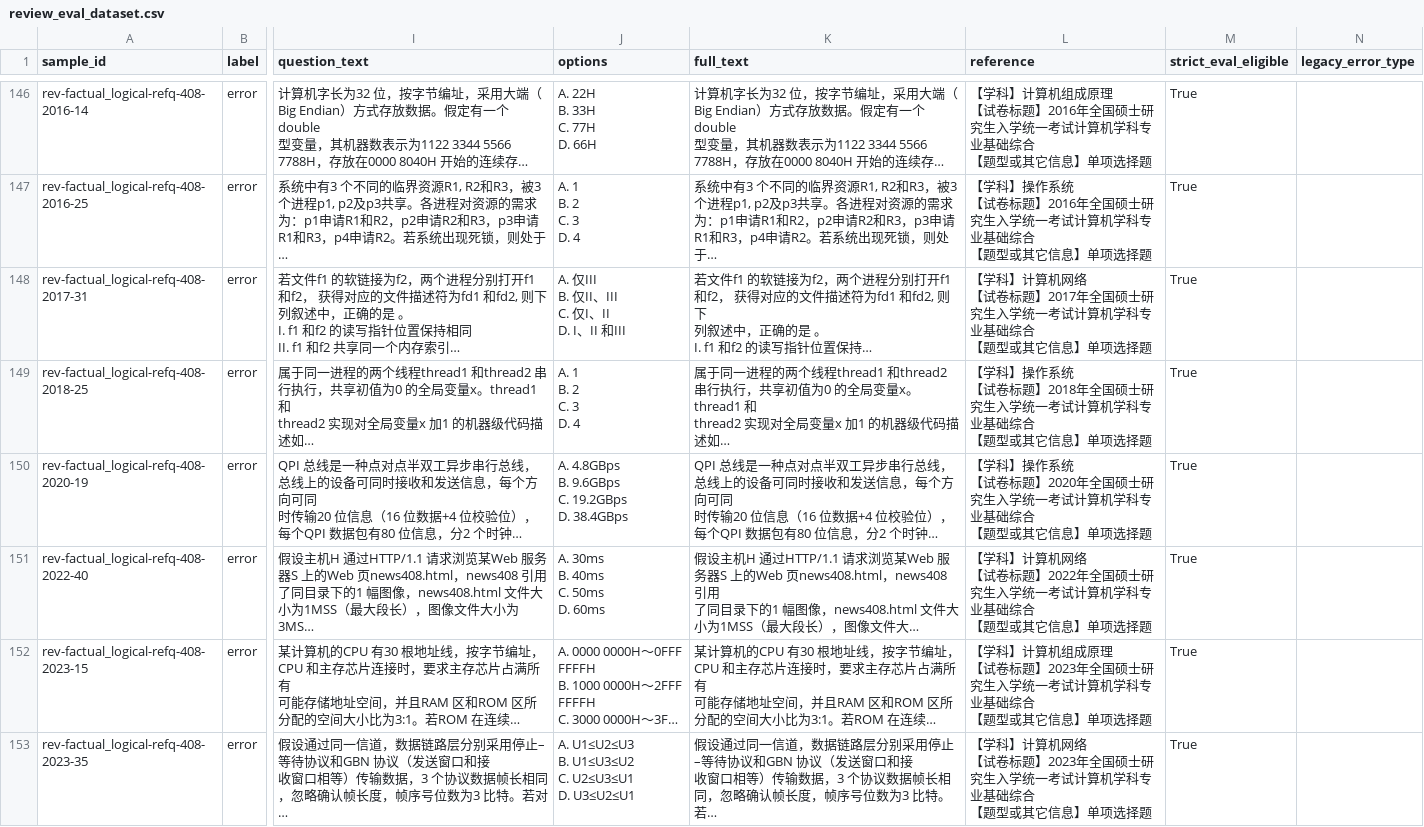
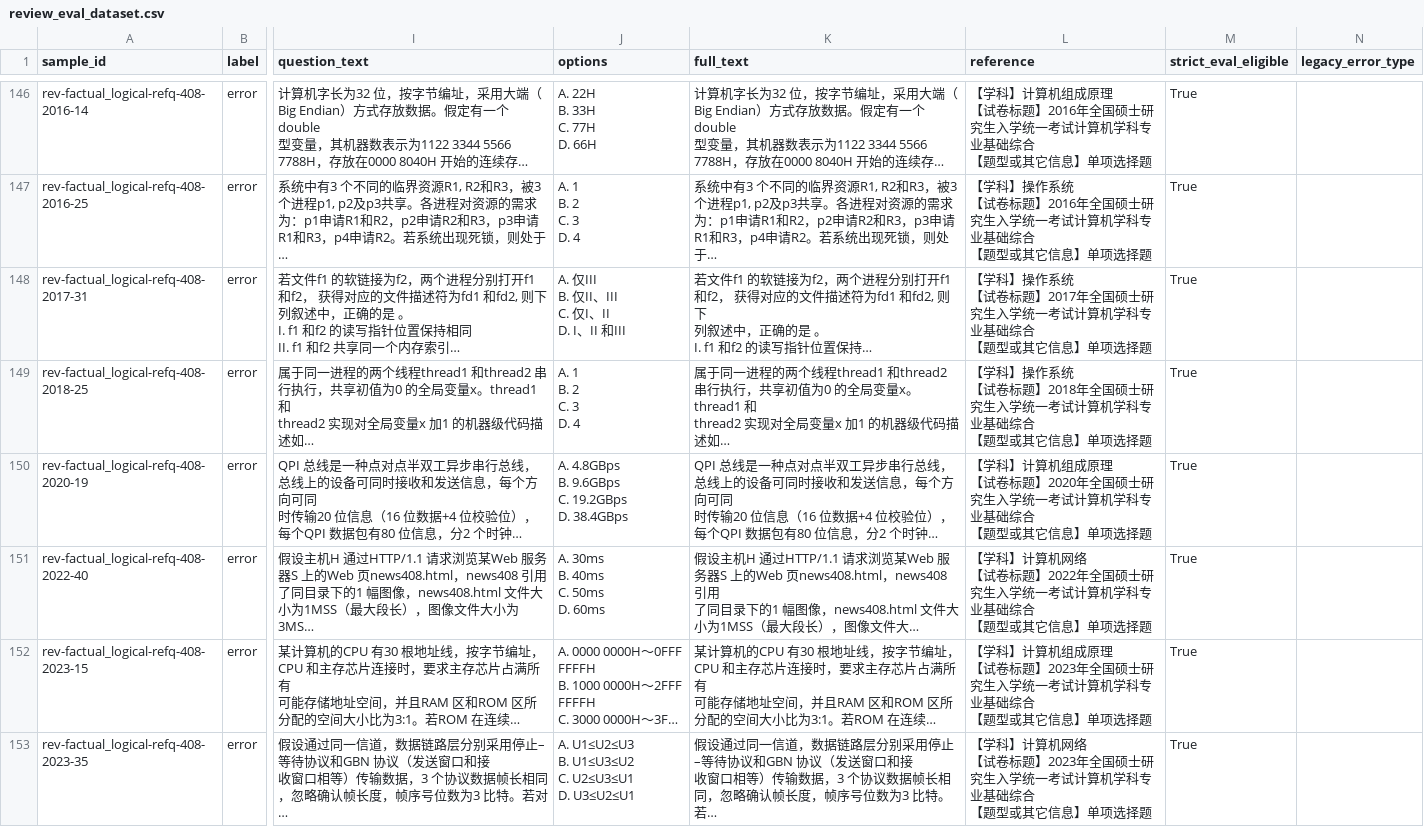
Before and after one commit to HenryZhu123/Qodex, a CSV file: research-assets/review_eval/taxonomy_v2/dev_a/strict/review_eval_dataset.csv, drawn as a sheet; only a part is shown, gaps mark what is left out; long unchanged cells end in …; ↵ is a line break in a cell; the diff covers the shown part only; the diff names each change by its address in the sheet, - before the commit and + after, or states it on an @@ line.

```diff
--- a/research-assets/review_eval/taxonomy_v2/dev_a/strict/review_eval_dataset.csv
+++ b/research-assets/review_eval/taxonomy_v2/dev_a/strict/review_eval_dataset.csv
-L148 (reference): 【学科】计算机网络 ↵ 【试卷…
+L148 (reference): 【学科】操作系统 ↵ 【试卷…
-L150 (reference): 【学科】操作系统 ↵ 【试卷…
+L150 (reference): 【学科】计算机组成原理 ↵ 【试卷…
```
Also changed, not shown: 4 edited cells elsewhere in this file, research-assets/review_eval/taxonomy_v2/dev_a/strict/review_eval_dataset_v2.csv, research-assets/review_eval/taxonomy_v2/dev_b/strict/blind_test_dataset.csv, 2 other files.
